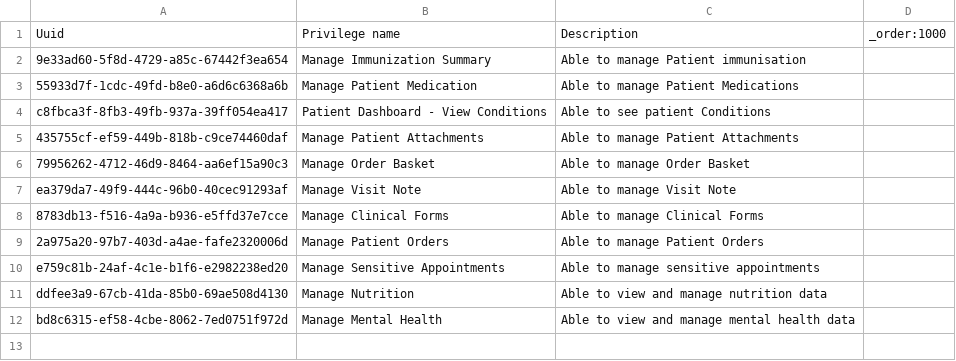
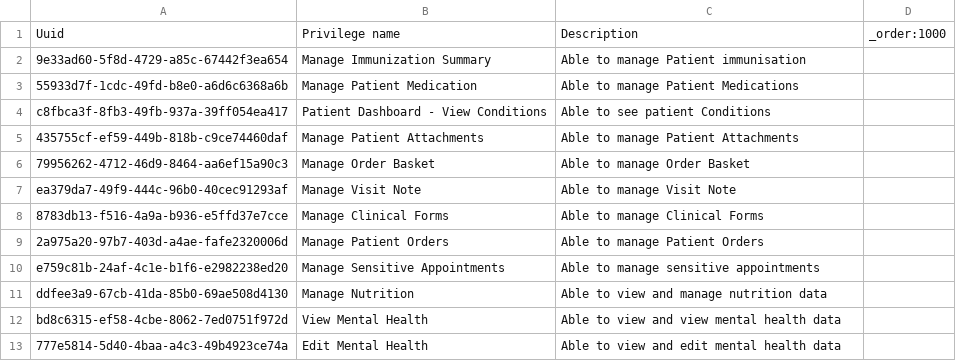
Before and after one commit to MSF-OCG/LIME-EMR, a CSV file: sites/mosul/configs/openmrs/initializer_config/privileges/patient_chart_privileges.csv, drawn as a sheet.

```diff
--- a/sites/mosul/configs/openmrs/initializer_config/privileges/patient_chart_privileges.csv
+++ b/sites/mosul/configs/openmrs/initializer_config/privileges/patient_chart_privileges.csv
@@ -11,2 +11,3 @@ e759c81b-24af-4c1e-b1f6-e2982238ed20,Manage Sensitive Appointments,Able to manag
 ddfee3a9-67cb-41da-85b0-69ae508d4130,Manage Nutrition,Able to view and manage nutrition data,
-bd8c6315-ef58-4cbe-8062-7ed0751f972d,Manage Mental Health,Able to view and manage mental health data,
+bd8c6315-ef58-4cbe-8062-7ed0751f972d,View Mental Health,Able to view and view mental health data,
+777e5814-5d40-4baa-a4c3-49b4923ce74a,Edit Mental Health,Able to view and edit mental health data,
```
Also changed, not shown: sites/mosul/configs/openmrs/initializer_config/encountertypes/mosul_encounter_types.csv, sites/mosul/configs/openmrs/initializer_config/roles/roles_mosul.csv, 2 other files.
